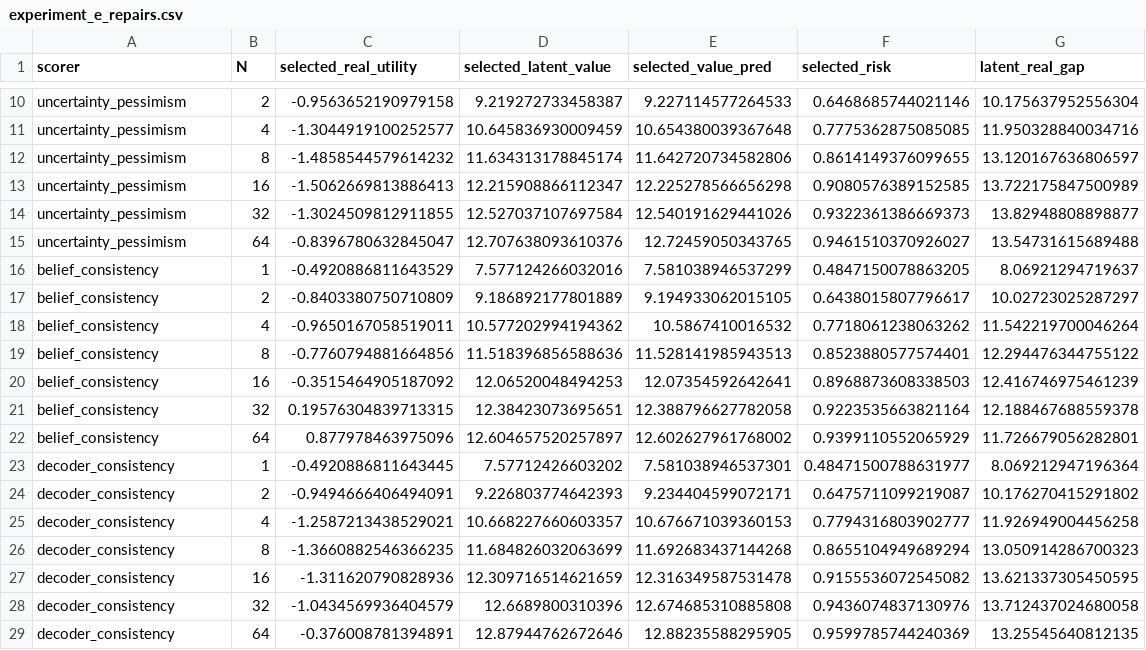
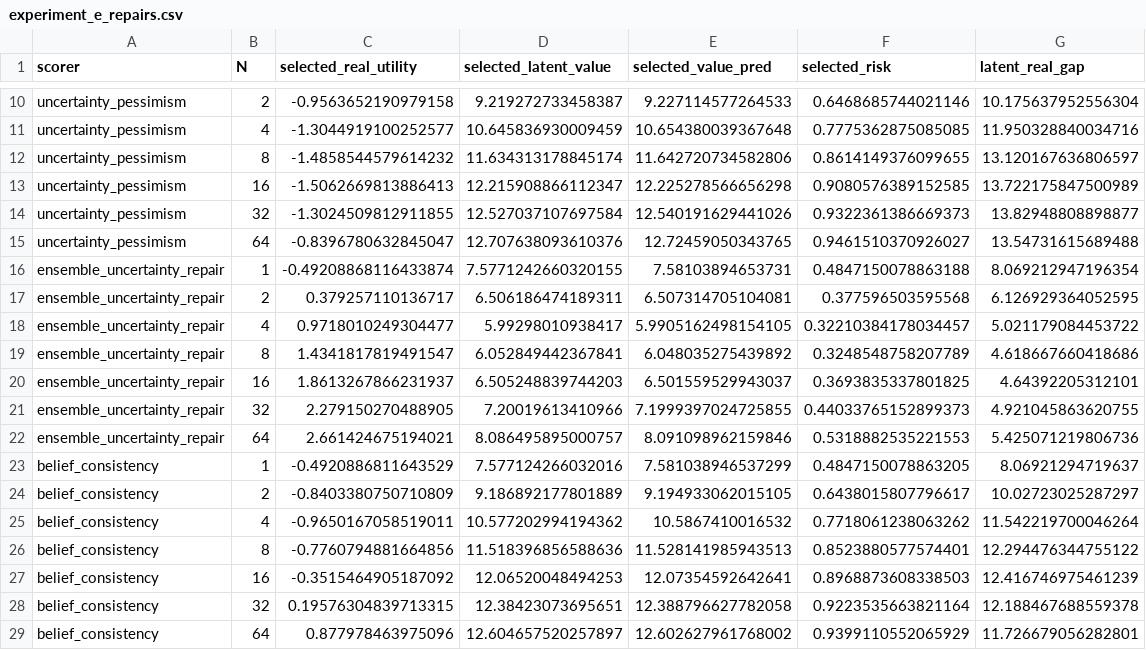
Before and after one commit to Jason-Wang313/best-of-n-dreamer-rssm-latent-dynamics, a CSV file: results/tables/experiment_e_repairs.csv, drawn as a sheet; only a part is shown, gaps mark what is left out; the shorter side is filled out with more unchanged rows; the diff names each change by its address in the sheet, - before the commit and + after, or states it on an @@ line.

```diff
--- a/results/tables/experiment_e_repairs.csv
+++ b/results/tables/experiment_e_repairs.csv
+row 16: ensemble_uncertainty_repair | 1 | -0.49208868116433874 | 7.5771242660320155 | 7.58103894653731 | 0.4847150078863188 | 8.069212947196354
+row 17: ensemble_uncertainty_repair | 2 | 0.379257110136717 | 6.506186474189311 | 6.507314705104081 | 0.377596503595568 | 6.126929364052595
+row 18: ensemble_uncertainty_repair | 4 | 0.9718010249304477 | 5.99298010938417 | 5.9905162498154105 | 0.32210384178034457 | 5.021179084453722
+row 19: ensemble_uncertainty_repair | 8 | 1.4341817819491547 | 6.052849442367841 | 6.048035275439892 | 0.3248548758207789 | 4.618667660418686
+row 20: ensemble_uncertainty_repair | 16 | 1.8613267866231937 | 6.505248839744203 | 6.501559529943037 | 0.3693835337801825 | 4.64392205312101
+row 21: ensemble_uncertainty_repair | 32 | 2.279150270488905 | 7.20019613410966 | 7.1999397024725855 | 0.44033765152899373 | 4.921045863620755
+row 22: ensemble_uncertainty_repair | 64 | 2.661424675194021 | 8.086495895000757 | 8.091098962159846 | 0.5318882535221553 | 5.425071219806736
```
Also changed, not shown: results/tables/experiment_b_curves.csv, 51 other files.
